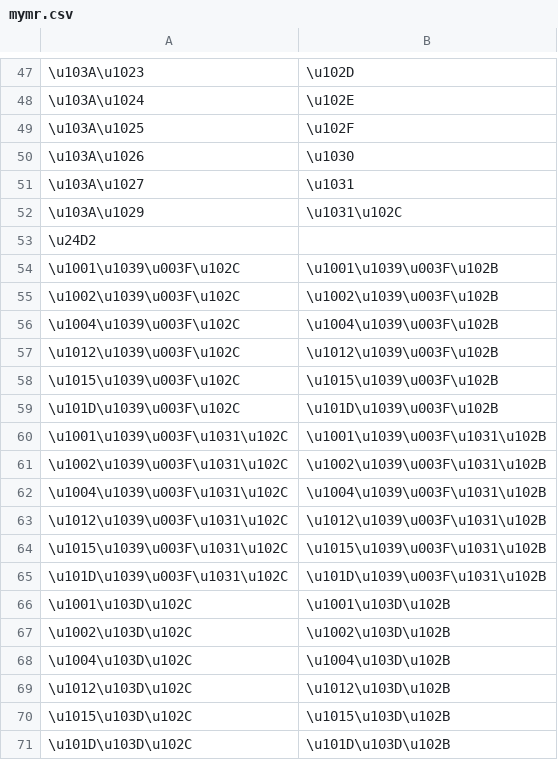
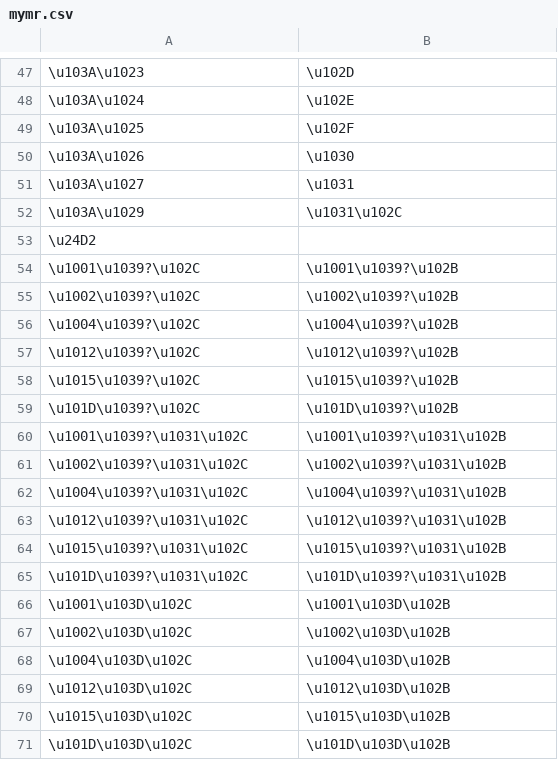
Before and after one commit to paa-li/conv, a CSV file: mymr.csv, drawn as a sheet; only a part is shown, gaps mark what is left out.

Commit message:
applied wildcard (?) for ā and conjuncts, fixed question marks

```diff
--- a/mymr.csv
+++ b/mymr.csv
@@ -53,14 +53,14 @@
 \u24D2,
-\u1001\u1039\u003F\u102C,\u1001\u1039\u003F\u102B
-\u1002\u1039\u003F\u102C,\u1002\u1039\u003F\u102B
-\u1004\u1039\u003F\u102C,\u1004\u1039\u003F\u102B
-\u1012\u1039\u003F\u102C,\u1012\u1039\u003F\u102B
-\u1015\u1039\u003F\u102C,\u1015\u1039\u003F\u102B
-\u101D\u1039\u003F\u102C,\u101D\u1039\u003F\u102B
-\u1001\u1039\u003F\u1031\u102C,\u1001\u1039\u003F\u1031\u102B
-\u1002\u1039\u003F\u1031\u102C,\u1002\u1039\u003F\u1031\u102B
-\u1004\u1039\u003F\u1031\u102C,\u1004\u1039\u003F\u1031\u102B
-\u1012\u1039\u003F\u1031\u102C,\u1012\u1039\u003F\u1031\u102B
-\u1015\u1039\u003F\u1031\u102C,\u1015\u1039\u003F\u1031\u102B
-\u101D\u1039\u003F\u1031\u102C,\u101D\u1039\u003F\u1031\u102B
+\u1001\u1039?\u102C,\u1001\u1039?\u102B
+\u1002\u1039?\u102C,\u1002\u1039?\u102B
+\u1004\u1039?\u102C,\u1004\u1039?\u102B
+\u1012\u1039?\u102C,\u1012\u1039?\u102B
+\u1015\u1039?\u102C,\u1015\u1039?\u102B
+\u101D\u1039?\u102C,\u101D\u1039?\u102B
+\u1001\u1039?\u1031\u102C,\u1001\u1039?\u1031\u102B
+\u1002\u1039?\u1031\u102C,\u1002\u1039?\u1031\u102B
+\u1004\u1039?\u1031\u102C,\u1004\u1039?\u1031\u102B
+\u1012\u1039?\u1031\u102C,\u1012\u1039?\u1031\u102B
+\u1015\u1039?\u1031\u102C,\u1015\u1039?\u1031\u102B
+\u101D\u1039?\u1031\u102C,\u101D\u1039?\u1031\u102B
 \u1001\u103D\u102C,\u1001\u103D\u102B
```
